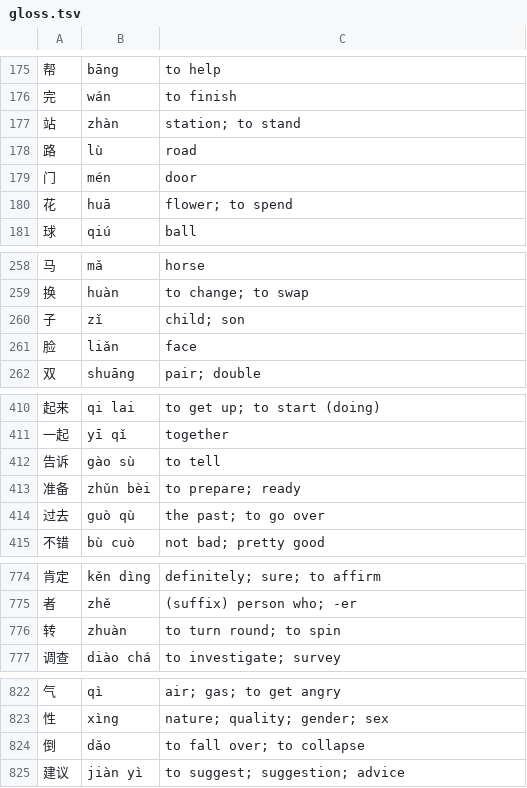
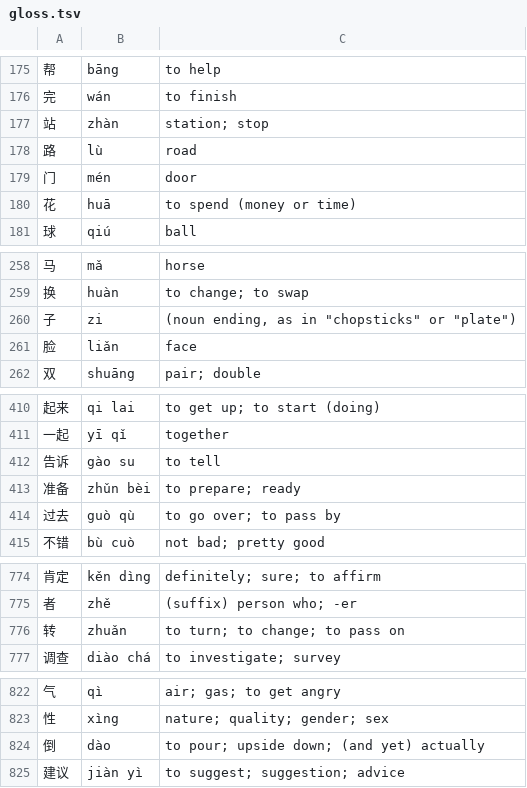
Before and after one commit to ilkegits/moka2, a TSV file: dict/gloss.tsv, drawn as a sheet; only a part is shown, gaps mark what is left out; the diff covers the shown part only.

```diff
--- a/dict/gloss.tsv
+++ b/dict/gloss.tsv
@@ -176,6 +176,6 @@
 完	wán	to finish
-站	zhàn	station; to stand
+站	zhàn	station; stop
 路	lù	road
 门	mén	door
-花	huā	flower; to spend
+花	huā	to spend (money or time)
 球	qiú	ball
@@ -259,3 +259,3 @@
 换	huàn	to change; to swap
-子	zǐ	child; son
+子	zi	(noun ending, as in "chopsticks" or "plate")
 脸	liǎn	face
@@ -411,5 +411,5 @@
 一起	yī qǐ	together
-告诉	gào sù	to tell
+告诉	gào su	to tell
 准备	zhǔn bèi	to prepare; ready
-过去	guò qù	the past; to go over
+过去	guò qù	to go over; to pass by
 不错	bù cuò	not bad; pretty good
@@ -775,3 +775,3 @@
 者	zhě	(suffix) person who; -er
-转	zhuàn	to turn round; to spin
+转	zhuǎn	to turn; to change; to pass on
 调查	diào chá	to investigate; survey
@@ -823,3 +823,3 @@
 性	xìng	nature; quality; gender; sex
-倒	dǎo	to fall over; to collapse
+倒	dào	to pour; upside down; (and yet) actually
 建议	jiàn yì	to suggest; suggestion; advice
```
Also changed, not shown: 55 edited cells elsewhere in this file, dict/parts.tsv, dict/pinyin.tsv, 12 other files.
